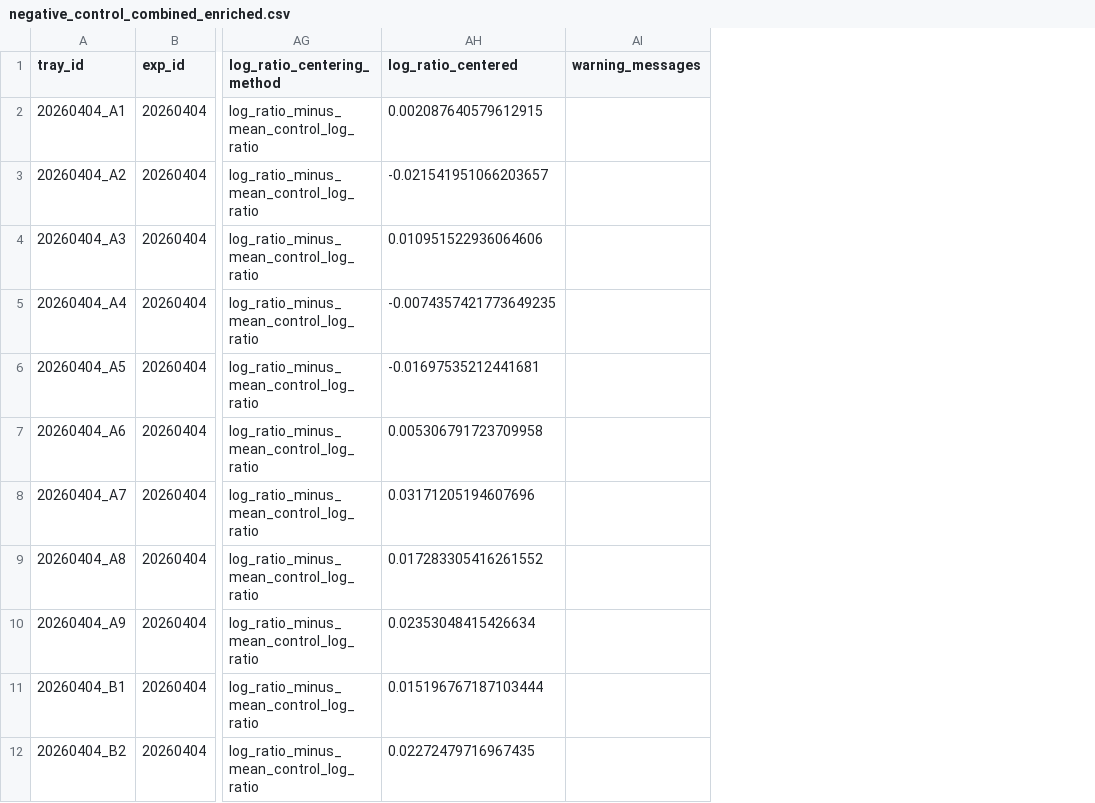
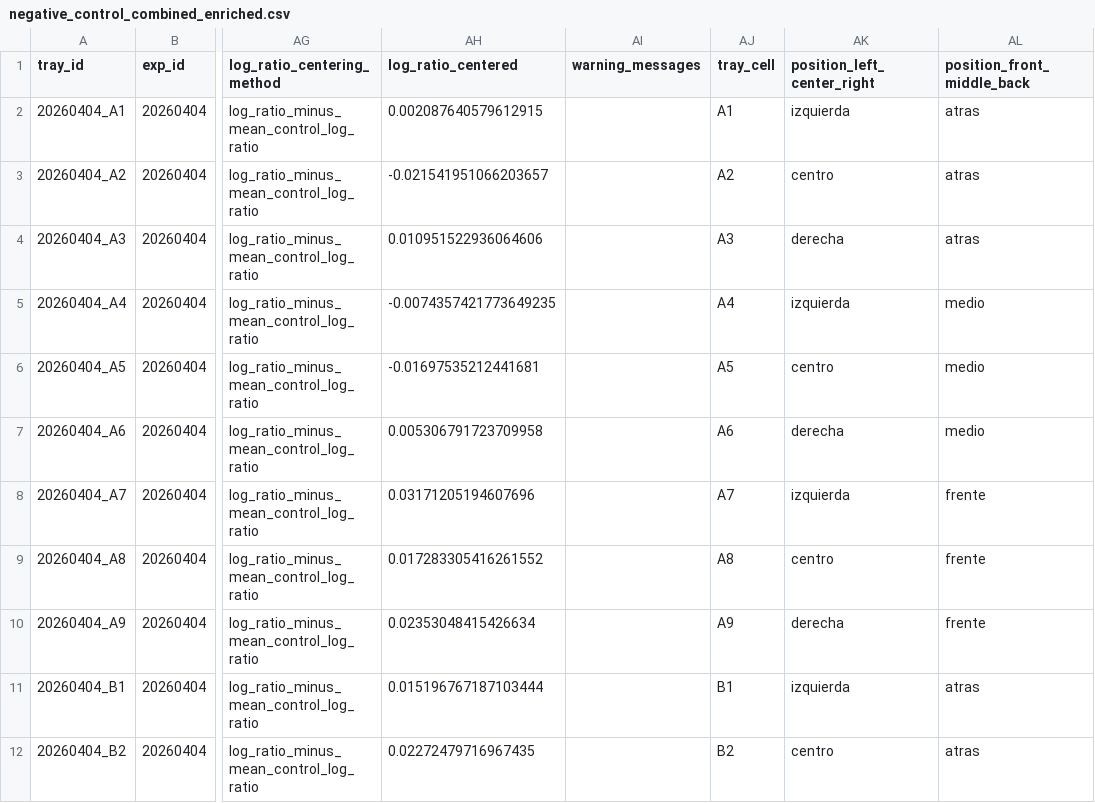
Before and after one commit to KierPrev/Magseed, a CSV file: data/analysis/negative_control_combined/negative_control_combined_enriched.csv, drawn as a sheet; only a part is shown, gaps mark what is left out; the diff names each change by its address in the sheet, - before the commit and + after, or states it on an @@ line.

Commit message:
Add new analysis and experiment data for negative control combined tests
- Created CSV files for various assumption tests, including normality and homoscedasticity checks.
- Added facet tests for response metrics grouped by floor and position.
- Included floor tests comparing raw delta weight, percentage change, and raw log ratio across different floors.
- Introduced position group tests analyzing response metrics based on position adjustments.
- Added tray cell tests for response metrics adjusted by tray cell.
- Created a comprehensive tray_combined.csv file containing pre and post weights for multiple experiments across different trays and conditions.

```diff
--- a/data/analysis/negative_control_combined/negative_control_combined_enriched.csv
+++ b/data/analysis/negative_control_combined/negative_control_combined_enriched.csv
+column AJ (tray_cell), rows 2-12: A1 | A2 | A3 | A4 | A5 | A6 | A7 | A8 | A9 | B1 | B2
+column AK (position_left_center_right), rows 2-12: izquierda | centro | derecha | izquierda | centro | derecha | izquierda | centro | derecha | izquierda | centro
+column AL (position_front_middle_back), rows 2-12: atras | atras | atras | medio | medio | medio | frente | frente | frente | atras | atras
```
Also changed, not shown: 26 other files.
